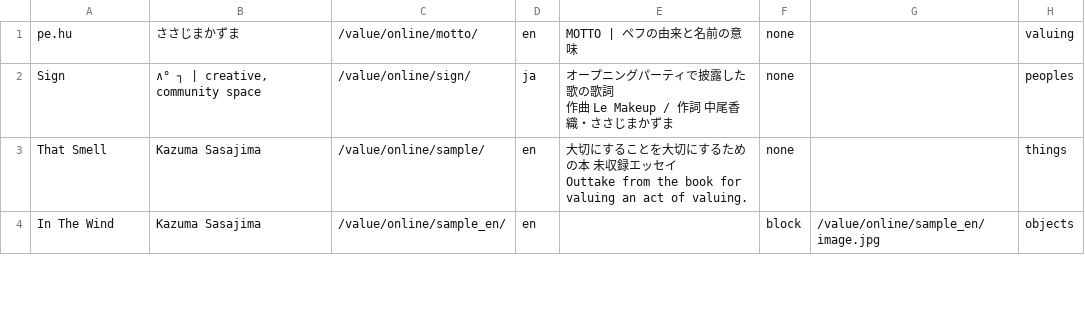
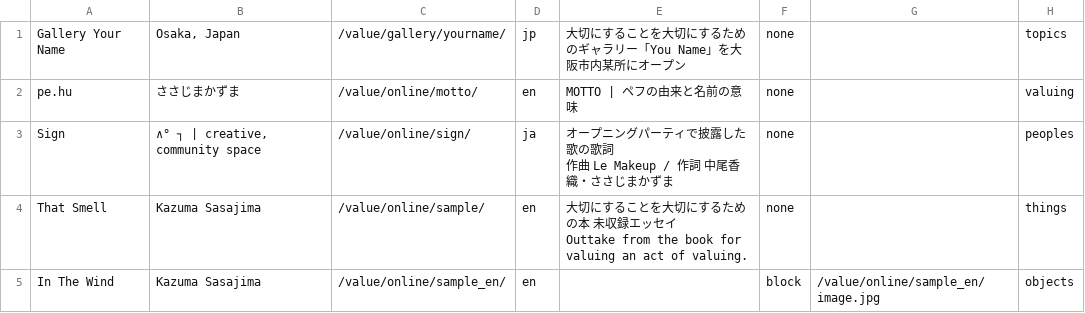
Before and after one commit to pe-hu/value, a CSV file: index/index.csv, drawn as a sheet; only a part is shown; the diff names each change by its address in the sheet, - before the commit and + after, or states it on an @@ line.

Commit message:
Update index.csv

```diff
--- a/index/index.csv
+++ b/index/index.csv
+row 1: Gallery Your Name | Osaka, Japan | /value/gallery/yourname/ | jp | 大切にすることを大切にするためのギャラリー「You Name」を大阪市内某所にオープン | none |  | topics
```
